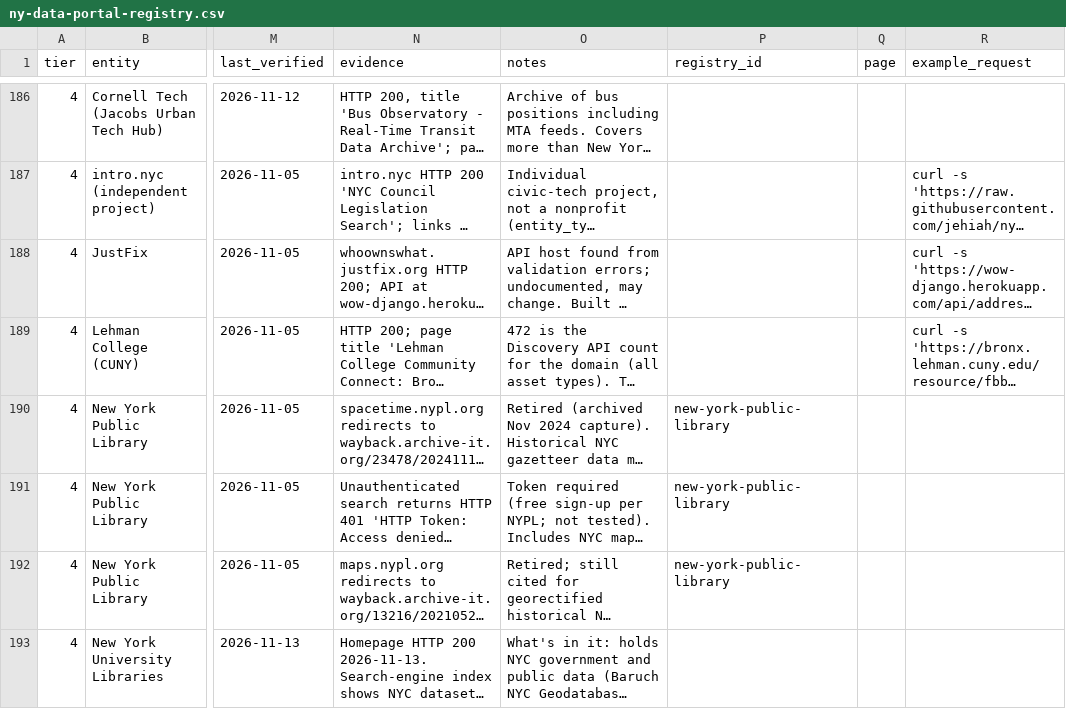
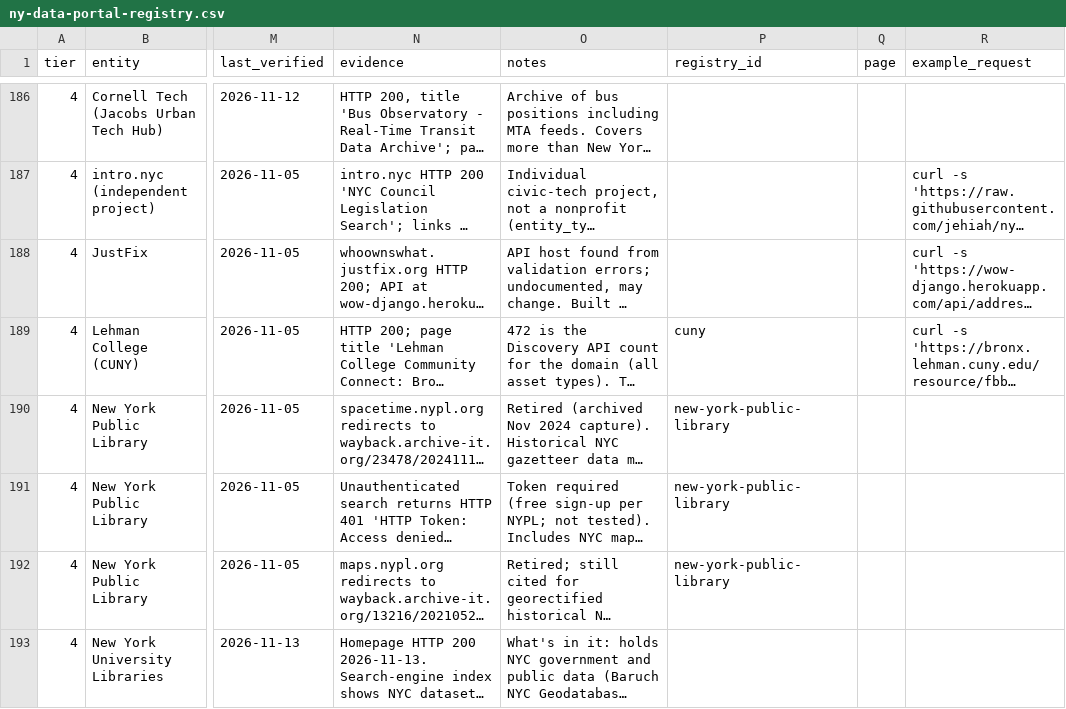
Before and after one commit to BetaNYC/grounding-ai-with-ny-open-data, a CSV file: resources/ny-data-portal-registry.csv, drawn as a sheet; only a part is shown, gaps mark what is left out; long unchanged cells end in …; the diff covers the shown part only; the diff names each change by its address in the sheet, - before the commit and + after, or states it on an @@ line.

```diff
--- a/resources/ny-data-portal-registry.csv
+++ b/resources/ny-data-portal-registry.csv
-P189 (registry_id): (empty)
+P189 (registry_id): cuny
```
Also changed, not shown: 13 edited cells elsewhere in this file, 6 other files.
